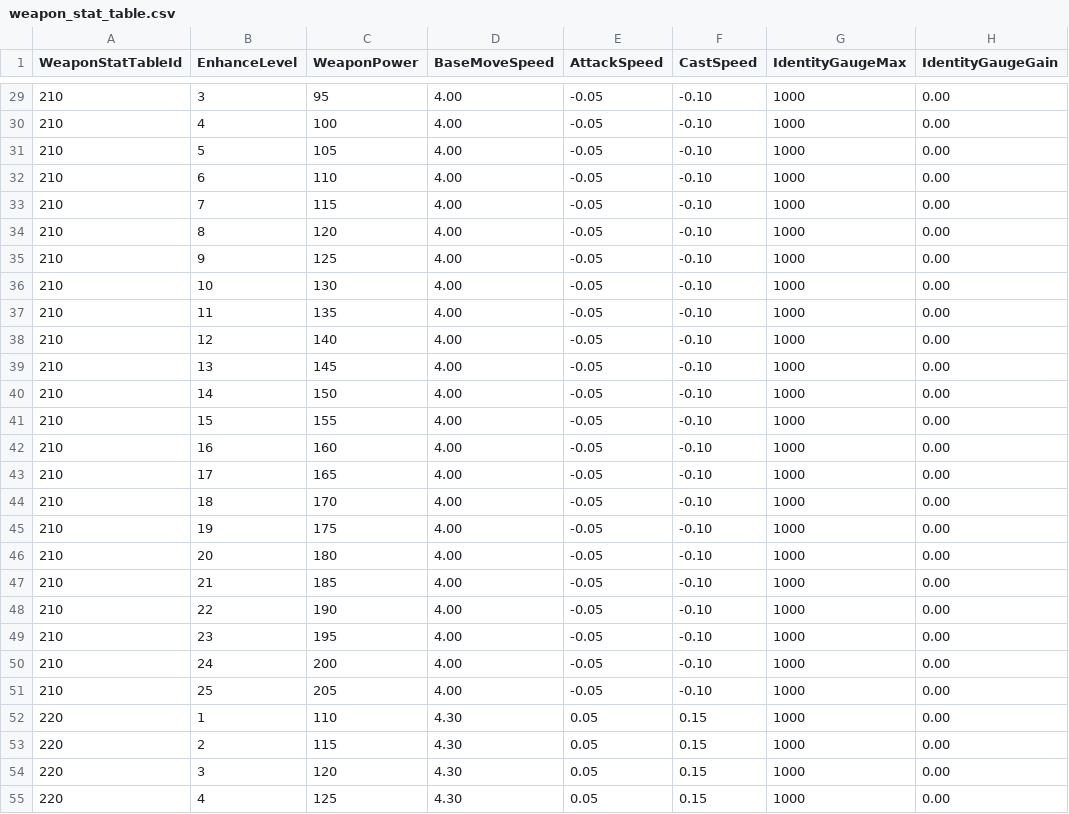
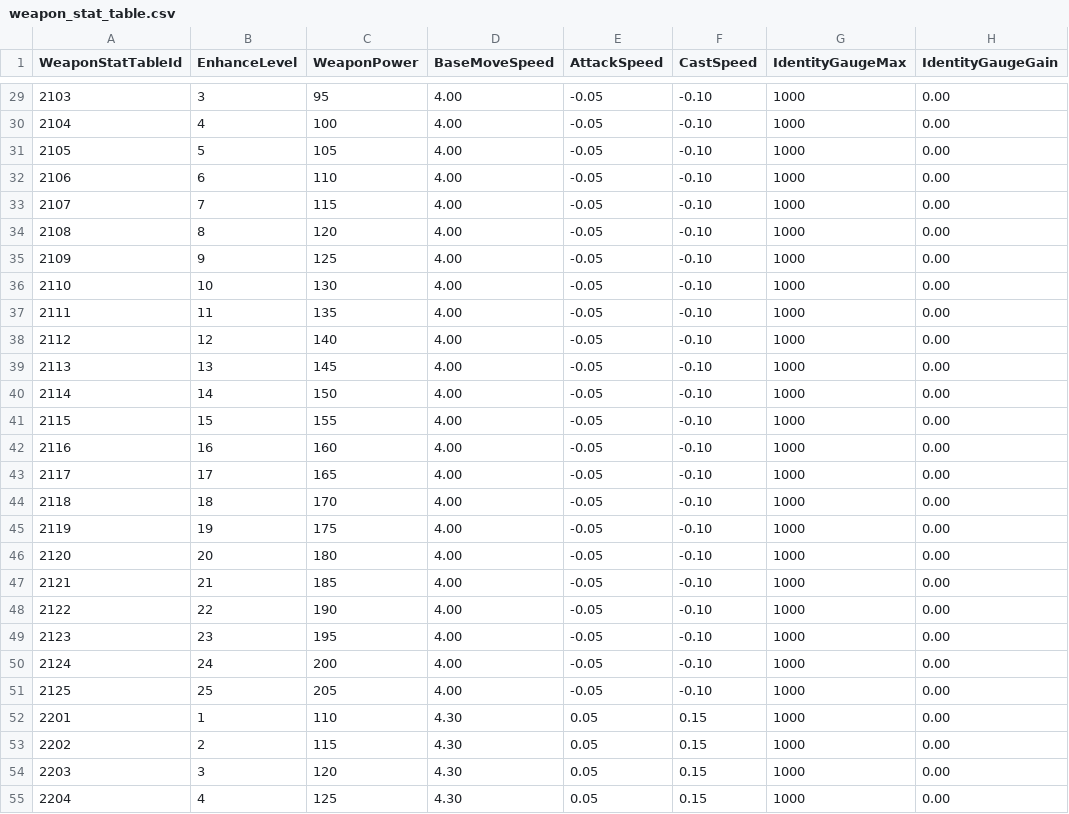
Before and after one commit to pshpjr/portpolio, a CSV file: docs/proposal/ingame/data/weapon_stat_table.csv, drawn as a sheet; only a part is shown, gaps mark what is left out; the diff covers the shown part only; the diff names each change by its address in the sheet, - before the commit and + after, or states it on an @@ line.

```diff
--- a/docs/proposal/ingame/data/weapon_stat_table.csv
+++ b/docs/proposal/ingame/data/weapon_stat_table.csv
-A29 (WeaponStatTableId): 210
+A29 (WeaponStatTableId): 2103
-A30 (WeaponStatTableId): 210
+A30 (WeaponStatTableId): 2104
-A31 (WeaponStatTableId): 210
+A31 (WeaponStatTableId): 2105
-A32 (WeaponStatTableId): 210
+A32 (WeaponStatTableId): 2106
-A33 (WeaponStatTableId): 210
+A33 (WeaponStatTableId): 2107
-A34 (WeaponStatTableId): 210
+A34 (WeaponStatTableId): 2108
-A35 (WeaponStatTableId): 210
+A35 (WeaponStatTableId): 2109
-A36 (WeaponStatTableId): 210
+A36 (WeaponStatTableId): 2110
-A37 (WeaponStatTableId): 210
+A37 (WeaponStatTableId): 2111
-A38 (WeaponStatTableId): 210
+A38 (WeaponStatTableId): 2112
-A39 (WeaponStatTableId): 210
+A39 (WeaponStatTableId): 2113
-A40 (WeaponStatTableId): 210
+A40 (WeaponStatTableId): 2114
-A41 (WeaponStatTableId): 210
+A41 (WeaponStatTableId): 2115
-A42 (WeaponStatTableId): 210
+A42 (WeaponStatTableId): 2116
-A43 (WeaponStatTableId): 210
+A43 (WeaponStatTableId): 2117
-A44 (WeaponStatTableId): 210
+A44 (WeaponStatTableId): 2118
-A45 (WeaponStatTableId): 210
+A45 (WeaponStatTableId): 2119
-A46 (WeaponStatTableId): 210
+A46 (WeaponStatTableId): 2120
-A47 (WeaponStatTableId): 210
+A47 (WeaponStatTableId): 2121
-A48 (WeaponStatTableId): 210
+A48 (WeaponStatTableId): 2122
-A49 (WeaponStatTableId): 210
+A49 (WeaponStatTableId): 2123
-A50 (WeaponStatTableId): 210
+A50 (WeaponStatTableId): 2124
-A51 (WeaponStatTableId): 210
+A51 (WeaponStatTableId): 2125
-A52 (WeaponStatTableId): 220
+A52 (WeaponStatTableId): 2201
-A53 (WeaponStatTableId): 220
+A53 (WeaponStatTableId): 2202
-A54 (WeaponStatTableId): 220
+A54 (WeaponStatTableId): 2203
-A55 (WeaponStatTableId): 220
+A55 (WeaponStatTableId): 2204
```
Also changed, not shown: 48 edited cells elsewhere in this file, docs/proposal/ingame/data/weapon_level_stat_link_table.csv, docs/proposal/ingame/data/weapon_table.csv, 1 other file.
